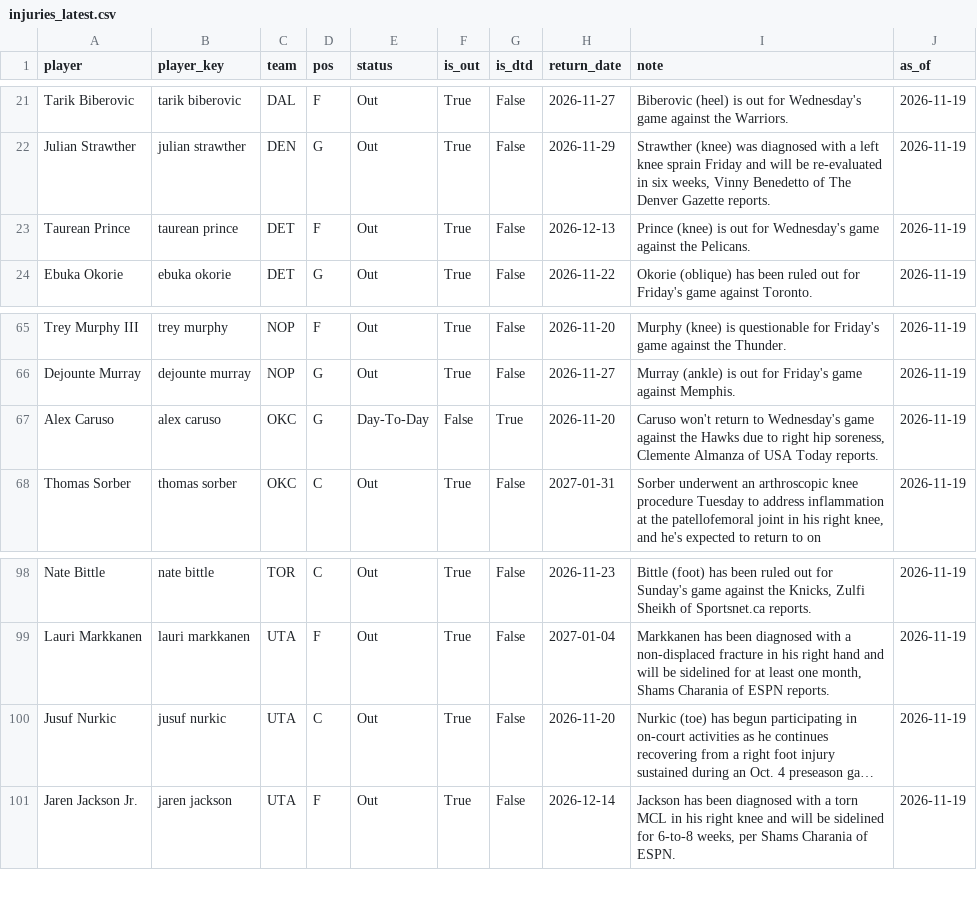
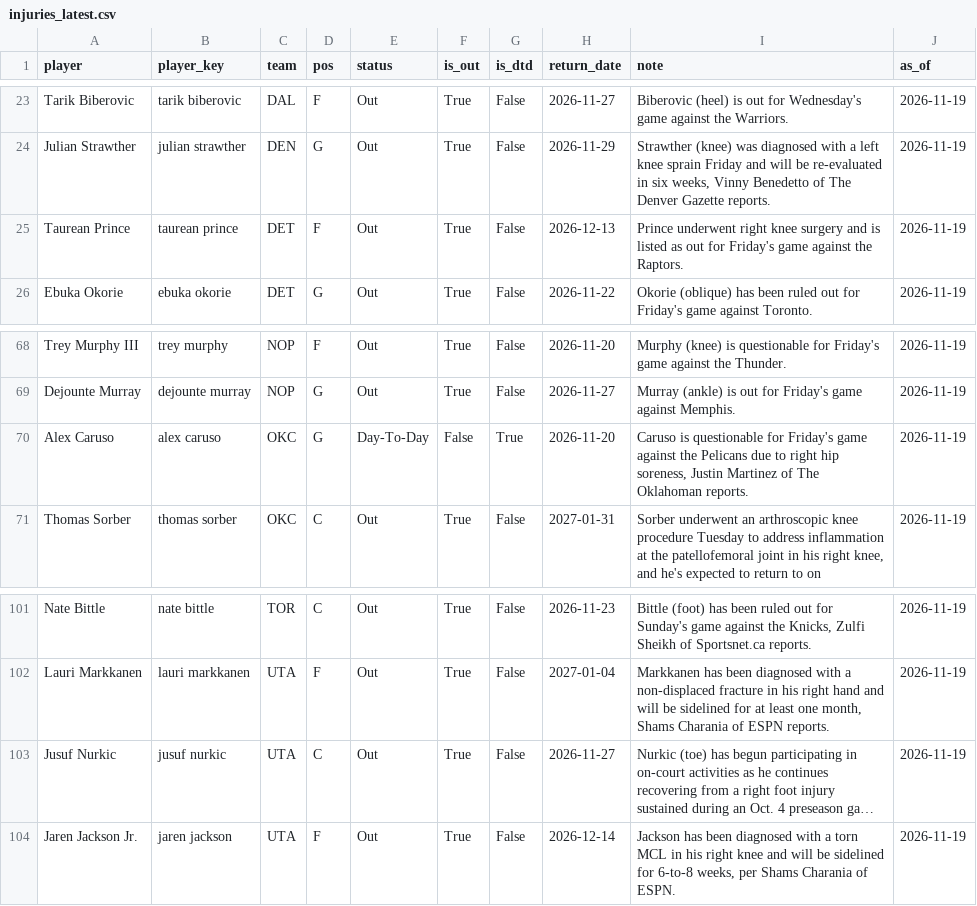
Before and after one commit to KyShiesty919/NBA-Props, a CSV file: data/injuries_latest.csv, drawn as a sheet; only a part is shown, gaps mark what is left out; long unchanged cells end in …; addresses are those after the commit; the diff covers the shown part only; the diff names each change by its address in the sheet, - before the commit and + after, or states it on an @@ line.

```diff
--- a/data/injuries_latest.csv
+++ b/data/injuries_latest.csv
-I25 (note): Prince (knee) is out for Wednesday's game against the Pelicans.
+I25 (note): Prince underwent right knee surgery and is listed as out for Friday's game against the Raptors.
-I70 (note): Caruso won't return to Wednesday's game against the Hawks due to right hip soreness, Clemente Almanza of USA Today reports.
+I70 (note): Caruso is questionable for Friday's game against the Pelicans due to right hip soreness, Justin Martinez of The Oklahoman reports.
-H103 (return_date): 2026-11-20
+H103 (return_date): 2026-11-27
```
Also changed, not shown: 4 added rows, 1 removed row and 23 edited cells elsewhere in this file, data/gamelogs_2026-27.csv, 2 other files.
